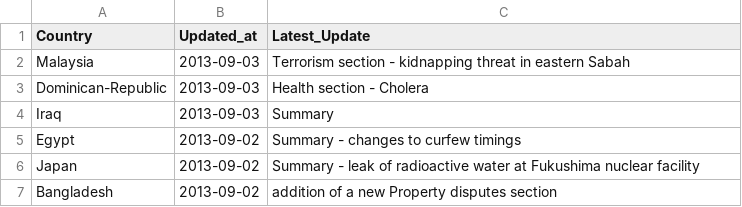
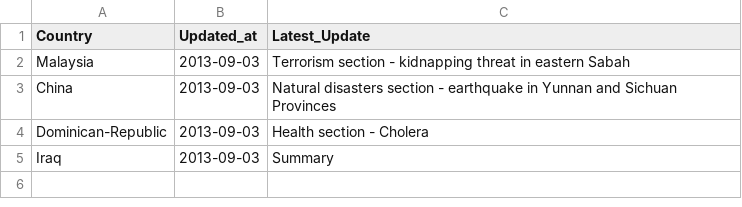
Before and after one commit to DPCollins/FCO2, a CSV file: TopUps.csv, drawn as a sheet.

```diff
--- a/TopUps.csv
+++ b/TopUps.csv
@@ -2,6 +2,4 @@ Country,Updated_at,Latest_Update
 Malaysia,2013-09-03, Terrorism section - kidnapping threat in eastern Sabah
+China,2013-09-03, Natural disasters section - earthquake in Yunnan and Sichuan Provinces
 Dominican-Republic,2013-09-03, Health section - Cholera
 Iraq,2013-09-03, Summary
-Egypt,2013-09-02, Summary - changes to curfew timings
-Japan,2013-09-02, Summary - leak of radioactive water at Fukushima nuclear facility
-Bangladesh,2013-09-02, addition of a new Property disputes section
```
Also changed, not shown: WV2TEST.csv.
